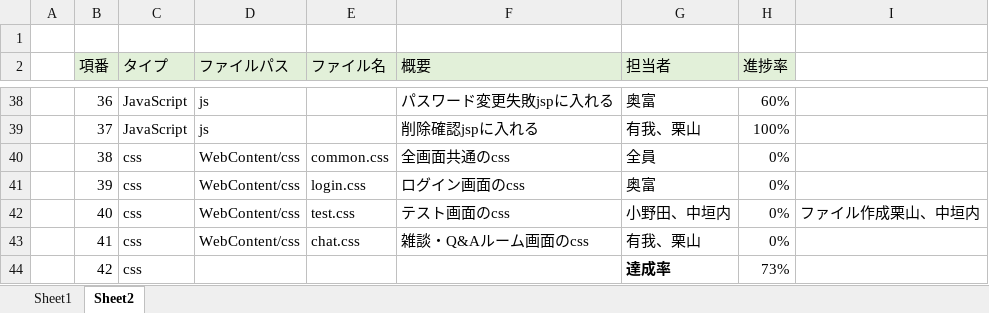
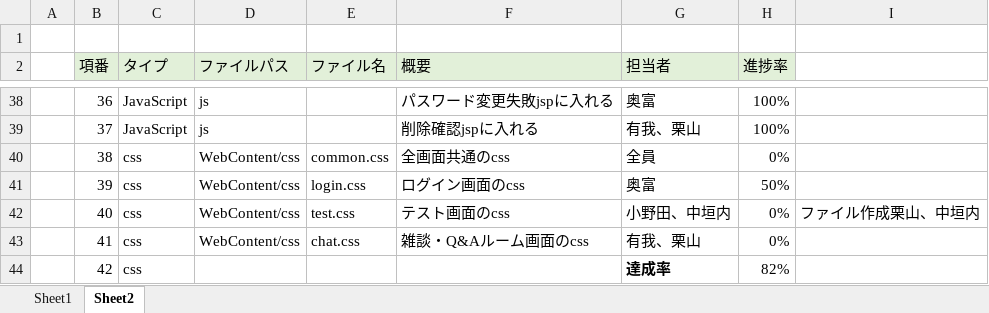
Before and after one commit to DOJO-2021/C-2, an Excel workbook: documents/ファイル構成一覧表_C2.xlsx, sheet Sheet2, drawn as a sheet; only a part is shown, gaps mark what is left out; values as stored, in another font and other column widths than the file's, no borders; the diff covers the shown part only; the diff names each change by its address in the sheet, - before the commit and + after, or states it on an @@ line.

```diff
--- a/documents/ファイル構成一覧表_C2.xlsx (sheet Sheet2)
+++ b/documents/ファイル構成一覧表_C2.xlsx (sheet Sheet2)
-H38 (進捗率): 60%
+H38 (進捗率): 100%
-H41 (進捗率): 0%
+H41 (進捗率): 50%
-H44 (進捗率): 73%
+H44 (進捗率): 82%
```
Also changed, not shown: 16 edited cells elsewhere in this sheet, 1 other file.
